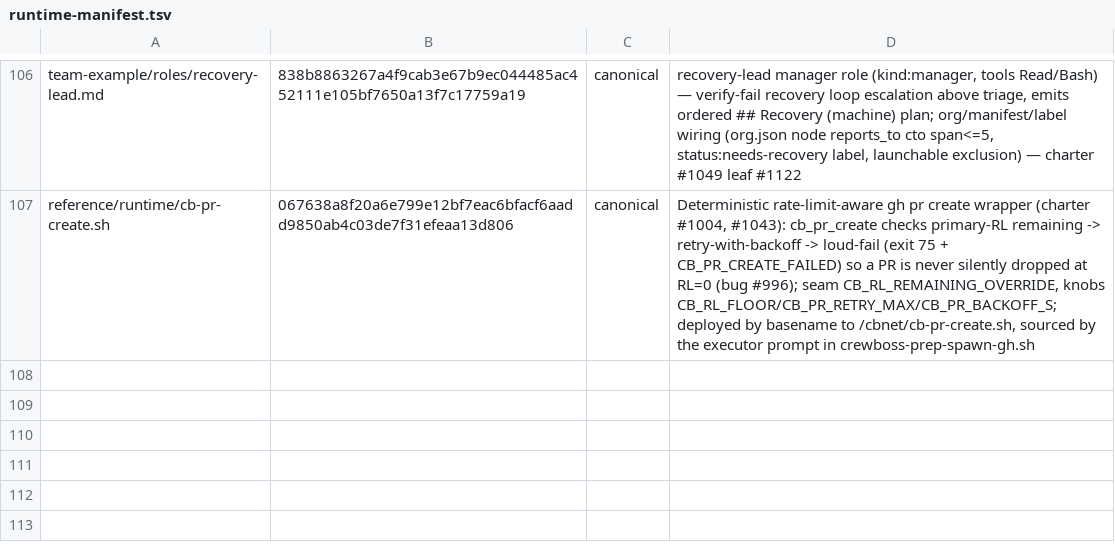
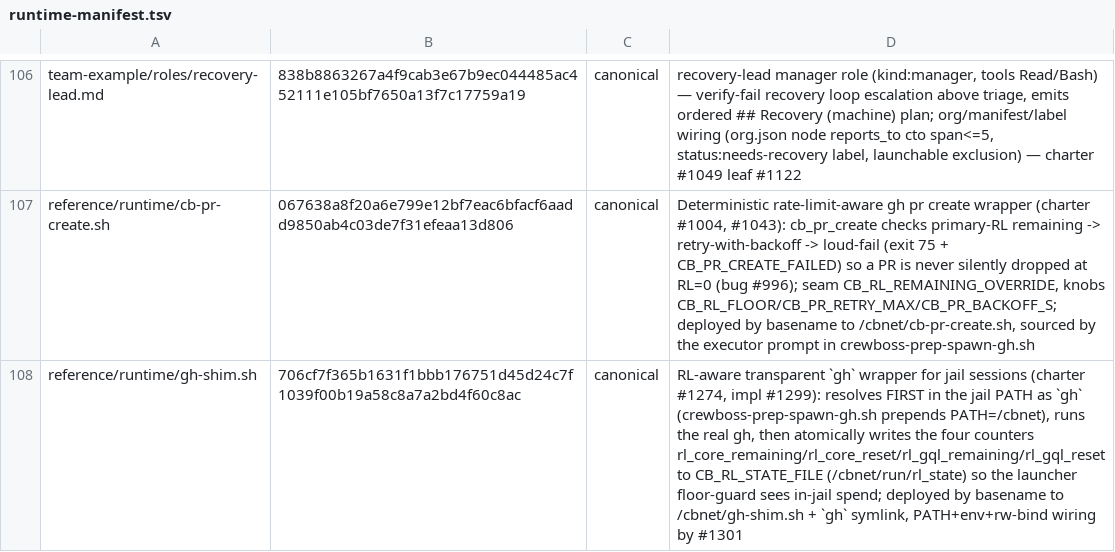
Before and after one commit to ruslan-shaydullin/crewboss, a TSV file: reference/runtime-manifest.tsv, drawn as a sheet; only a part is shown, gaps mark what is left out; the diff names each change by its address in the sheet, - before the commit and + after, or states it on an @@ line.

```diff
--- a/reference/runtime-manifest.tsv
+++ b/reference/runtime-manifest.tsv
+row 108: reference/runtime/gh-shim.sh | 706cf7f365b1631f1bbb176751d45d24c7f1039f00b19a58c8a7a2bd4f60c8ac | canonical | RL-aware transparent `gh` wrapper for jail sessions (charter #1274, impl #1299): resolves FIRST in the jail PATH as `gh` (crewboss-prep-spawn-gh.sh prepends PATH=/cbnet), runs the real gh, then atomically writes the four counters rl_core_remaining/rl_core_reset/rl_gql_remaining/rl_gql_reset to CB_RL_STATE_FILE (/cbnet/run/rl_state) so the launcher floor-guard sees in-jail spend; deployed by basename to /cbnet/gh-shim.sh + `gh` symlink, PATH+env+rw-bind wiring by #1301
```
Also changed, not shown: 3 other files.
